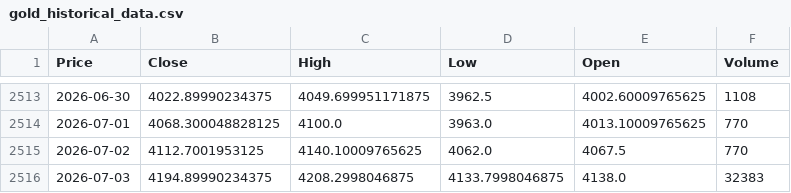
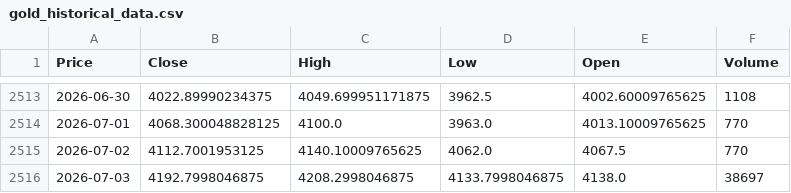
Before and after one commit to elielebos-ui/ai-trade-app, a CSV file: gold_historical_data.csv, drawn as a sheet; only a part is shown, gaps mark what is left out; the diff names each change by its address in the sheet, - before the commit and + after, or states it on an @@ line.

```diff
--- a/gold_historical_data.csv
+++ b/gold_historical_data.csv
-B2516 (Close): 4194.89990234375
+B2516 (Close): 4192.7998046875
-F2516 (Volume): 32383
+F2516 (Volume): 38697
```
Also changed, not shown: apple_historical_data.csv, bitcoin_historical_data.csv, 11 other files.
